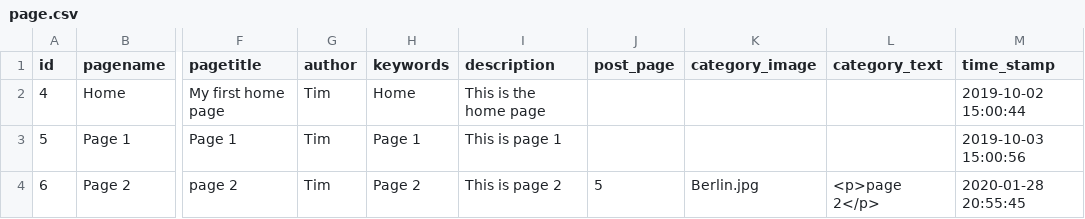
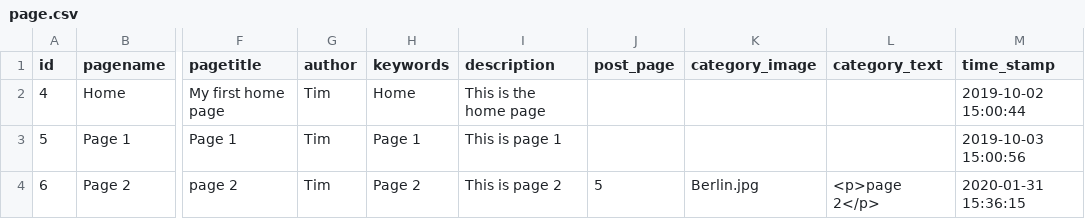
Before and after one commit to TimDer/build-cms-dev, a CSV file: TD_dbExport/data/build-cms/page.csv, drawn as a sheet; only a part is shown, gaps mark what is left out; the diff names each change by its address in the sheet, - before the commit and + after, or states it on an @@ line.

```diff
--- a/TD_dbExport/data/build-cms/page.csv
+++ b/TD_dbExport/data/build-cms/page.csv
-M4 (time_stamp): 2020-01-28 20:55:45
+M4 (time_stamp): 2020-01-31 15:36:15
```
Also changed, not shown: 3 other files.
